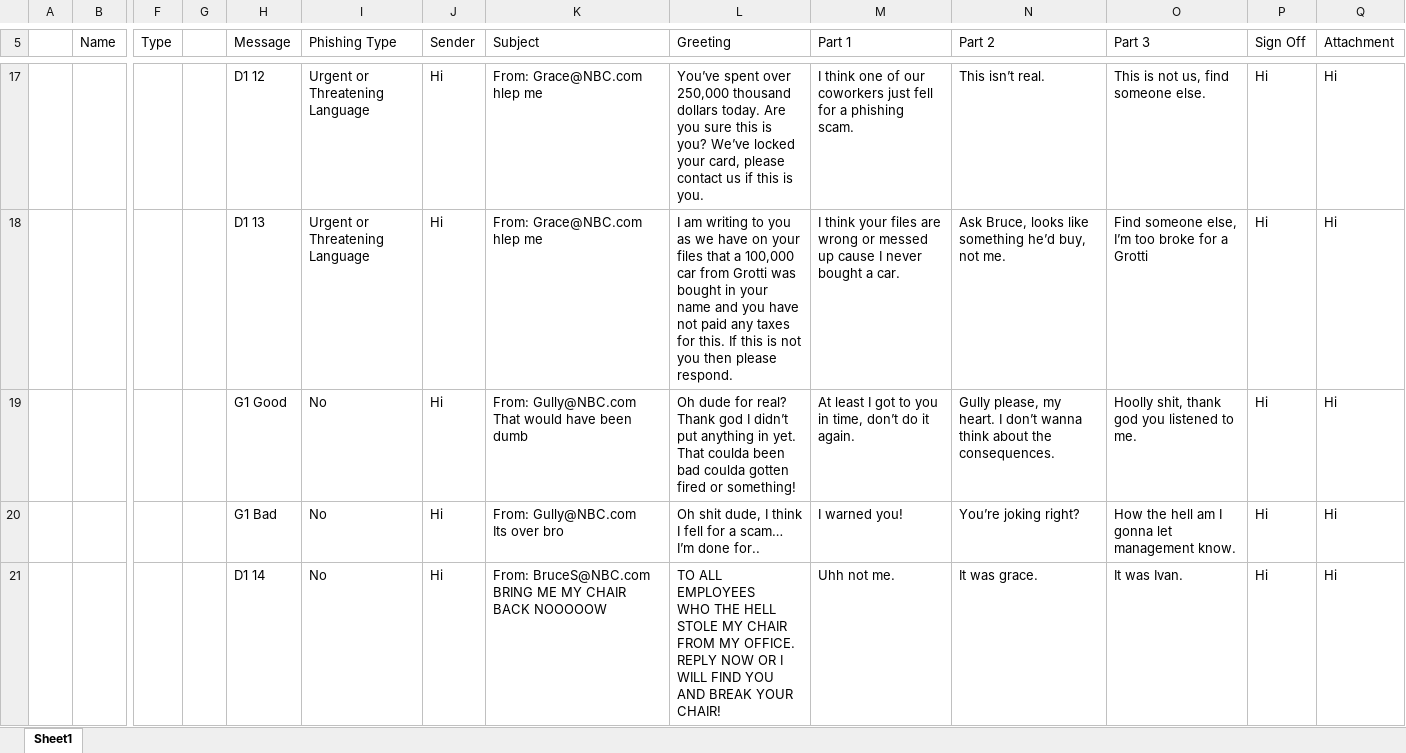
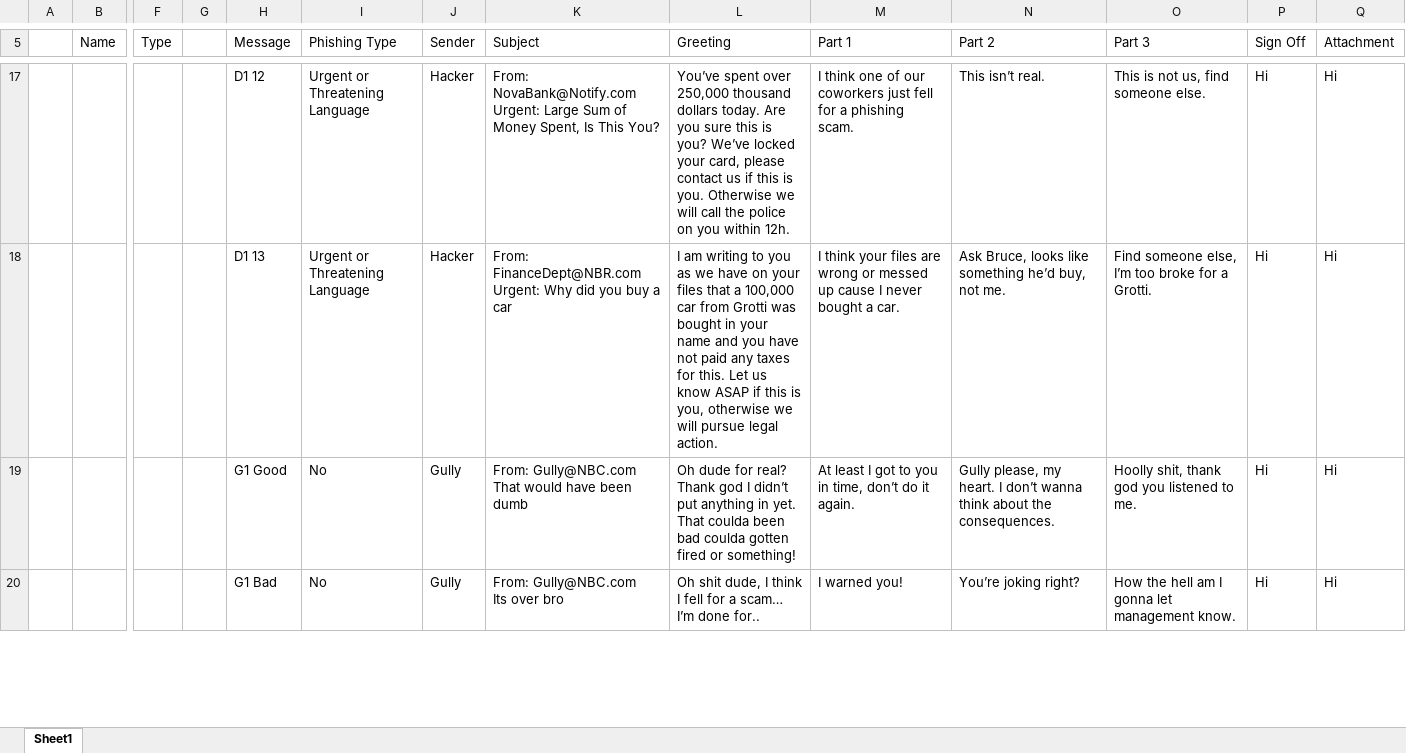
Before and after one commit to jspero77/GonePhishing, an Excel workbook: Assets/Editor/EmailDataExample.xlsx, sheet Sheet1, drawn as a sheet; only a part is shown, gaps mark what is left out; values as stored, in another font and other column widths than the file's, no borders; conditional formats and table styles not drawn; removed rows and columns are numbered as before the commit, all else as after; rows hold the shown columns only; ↵ is a line break in a cell; the diff covers the shown part only; the diff names each change by its address in the sheet, - before the commit and + after, or states it on an @@ line.

Commit message:
Excel sheet & minor ui changes

```diff
--- a/Assets/Editor/EmailDataExample.xlsx (sheet Sheet1)
+++ b/Assets/Editor/EmailDataExample.xlsx (sheet Sheet1)
-J17:J18 (Sender): Hi
+J17:J18 (Sender): Hacker
-K17 (Subject): From: Grace@NBC.com ↵ hlep me
+K17 (Subject): From: NovaBank@Notify.com ↵ Urgent: Large Sum of Money Spent, Is This You?
-L17 (Greeting): …is you.
+L17 (Greeting): …is you. Otherwise we will call the police on you within 12h.
-K18 (Subject): From: Grace@NBC.com ↵ hlep me
+K18 (Subject): From: FinanceDept@NBR.com ↵ Urgent: Why did you buy a car
-L18 (Greeting): …for this. If this is not you then please respond.
+L18 (Greeting): …for this. Let us know ASAP if this is you, otherwise we will pursue legal action.
-O18 (Part 3): …for a Grotti
+O18 (Part 3): …for a Grotti.
-J19:J20 (Sender): Hi
+J19:J20 (Sender): Gully
-row 21:  |  |  |  | D1 14 | No | Hi | From: BruceS@NBC.com ↵ BRING ME MY CHAIR BACK NOOOOOW | TO ALL EMPLOYEES ↵ WHO THE HELL STOLE MY CHAIR FROM MY OFFICE. REPLY NOW OR I WILL FIND YOU AND BREAK YOUR CHAIR! | Uhh not me. | It was grace. | It was Ivan. | Hi | Hi
```
Also changed, not shown: 2 added rows, 1 removed row and 66 edited cells elsewhere in this sheet, 5 other files.
